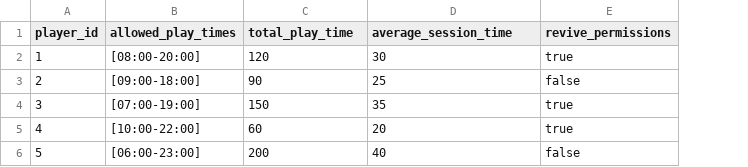
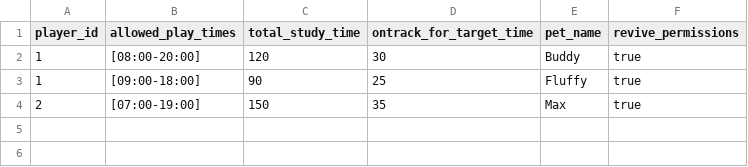
Before and after one commit to trinhee/Palmodorable-Pals, a CSV file: data_handling/parental_controls.csv, drawn as a sheet; removed rows and columns are numbered as before the commit, all else as after; the diff names each change by its address in the sheet, - before the commit and + after, or states it on an @@ line.

```diff
--- a/data_handling/parental_controls.csv
+++ b/data_handling/parental_controls.csv
+column E (pet_name), rows 2-4: Buddy | Fluffy | Max
-C1: total_play_time
+C1: total_study_time
-D1: average_session_time
+D1: ontrack_for_target_time
-A3 (player_id): 2
+A3 (player_id): 1
-F3 (revive_permissions): false
+F3 (revive_permissions): true
-A4 (player_id): 3
+A4 (player_id): 2
-row 5: 4 | [10:00-22:00] | 60 | 20 | true
-row 6: 5 | [06:00-23:00] | 200 | 40 | false
```
Also changed, not shown: 10 other files.
